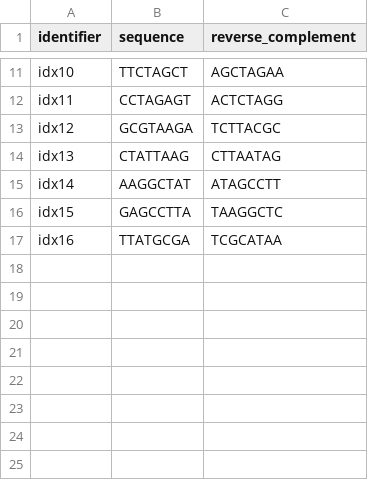
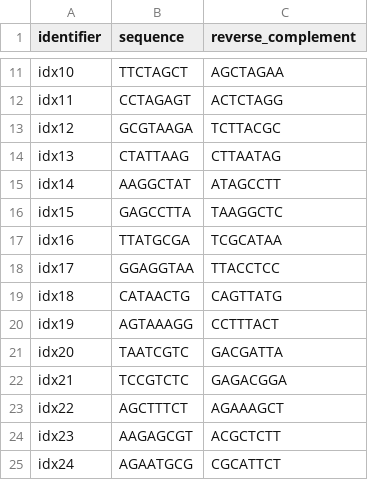
Before and after one commit to acidgenomics/koopa, a CSV file: workflows/indrop_rnaseq/sample_barcodes.csv, drawn as a sheet; only a part is shown, gaps mark what is left out.

Commit message:
ICCB barcode update (2017-03-21)
http://iccb.med.harvard.edu/files/iccb/files/sequencing_guidelines_03212
017.pdf

```diff
--- a/workflows/indrop_rnaseq/sample_barcodes.csv
+++ b/workflows/indrop_rnaseq/sample_barcodes.csv
@@ -17 +17,9 @@ idx15,GAGCCTTA,TAAGGCTC
 idx16,TTATGCGA,TCGCATAA
+idx17,GGAGGTAA,TTACCTCC
+idx18,CATAACTG,CAGTTATG
+idx19,AGTAAAGG,CCTTTACT
+idx20,TAATCGTC,GACGATTA
+idx21,TCCGTCTC,GAGACGGA
+idx22,AGCTTTCT,AGAAAGCT
+idx23,AAGAGCGT,ACGCTCTT
+idx24,AGAATGCG,CGCATTCT
```
